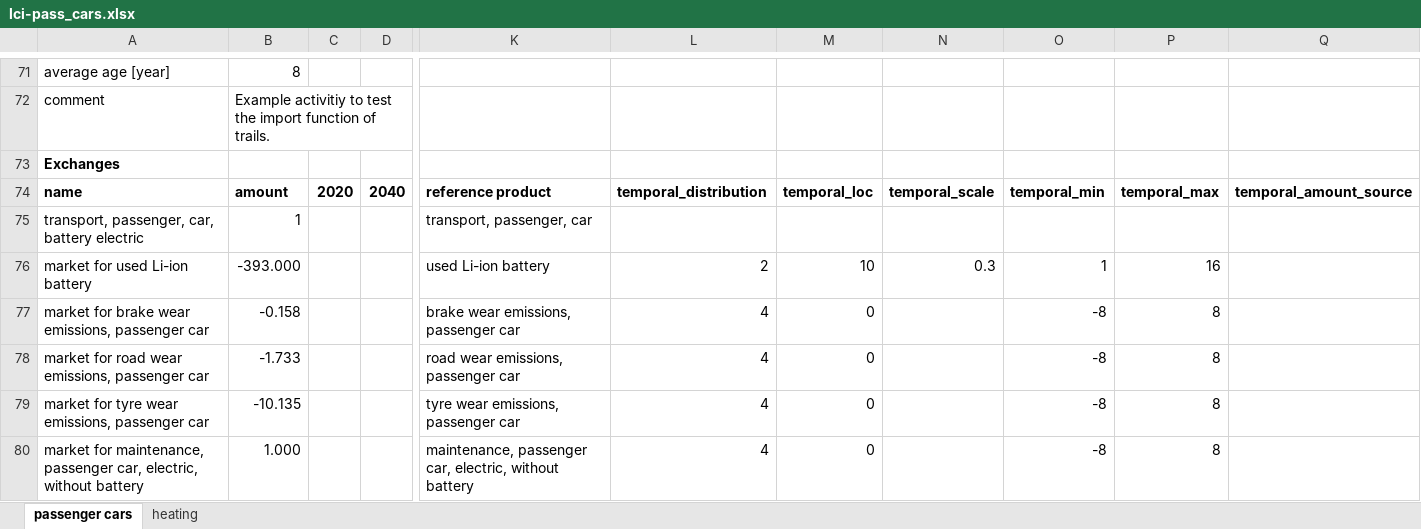
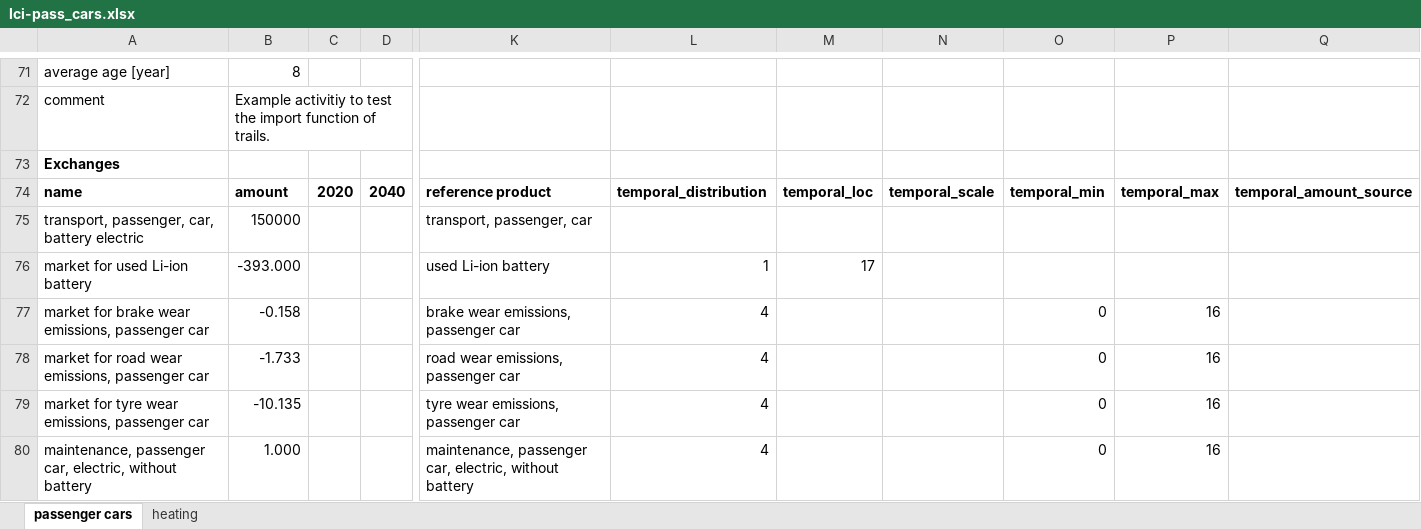
Before and after one commit to Laboratory-for-Energy-Systems-Analysis/trails, an Excel workbook: dev/publication/LCIs/lci-pass_cars.xlsx, sheet passenger cars, drawn as a sheet; only a part is shown, gaps mark what is left out; values as stored, in another font and other column widths than the file's, no borders; the diff covers the shown part only; the diff names each change by its address in the sheet, - before the commit and + after, or states it on an @@ line.

```diff
--- a/dev/publication/LCIs/lci-pass_cars.xlsx (sheet passenger cars)
+++ b/dev/publication/LCIs/lci-pass_cars.xlsx (sheet passenger cars)
-B75: 1
+B75: 150000
-L76: 2
+L76: 1
-M76: 10
+M76: 17
-N76: 0.3
+N76: (empty)
-O76: 1
+O76: (empty)
-P76: 16
+P76: (empty)
-M77:M80: 0
+M77:M80: (empty)
-O77:O80: -8
+O77:O80: 0
-P77:P80: 8
+P77:P80: 16
-A80: market for maintenance, passenger…
+A80: maintenance, passenger…
```
Also changed, not shown: 2 added rows, 1 removed row and 9 edited cells elsewhere in this sheet, formulas that keep their value, dev/publication/LCIs/lci-case-study-ccu_polyol_delayed_release.xlsx, dev/publication/LCIs/lci-case-study-daccs_storage_risk.xlsx, 3 other files.
